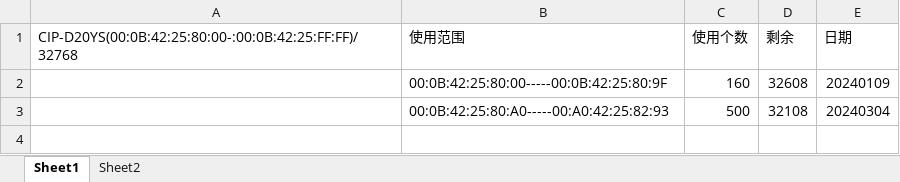
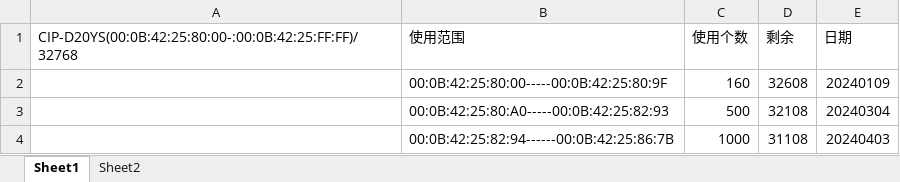
Before and after one commit to djw258/CDV710QPT_SDK, an Excel workbook: indoor/app/doc/MAC地址使用情况.xlsx, sheet Sheet1, drawn as a sheet; values as stored, in another font and other column widths than the file's, no borders; the diff names each change by its address in the sheet, - before the commit and + after, or states it on an @@ line.

```diff
--- a/indoor/app/doc/MAC地址使用情况.xlsx (sheet Sheet1)
+++ b/indoor/app/doc/MAC地址使用情况.xlsx (sheet Sheet1)
-B3 (使用范围): 00:0B:42:25:80:A0-----00:A0:42:25:82:93
+B3 (使用范围): 00:0B:42:25:80:A0-----00:0B:42:25:82:93
+row 4:  | 00:0B:42:25:82:94------00:0B:42:25:86:7B | 1000 | 31108 | 20240403
```
Also changed, not shown: sheet Sheet2, 13 other files.
